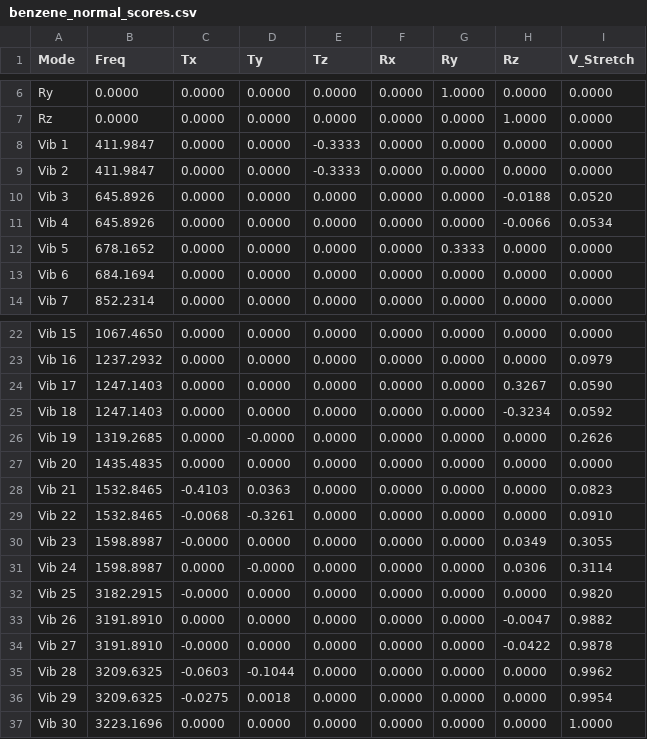
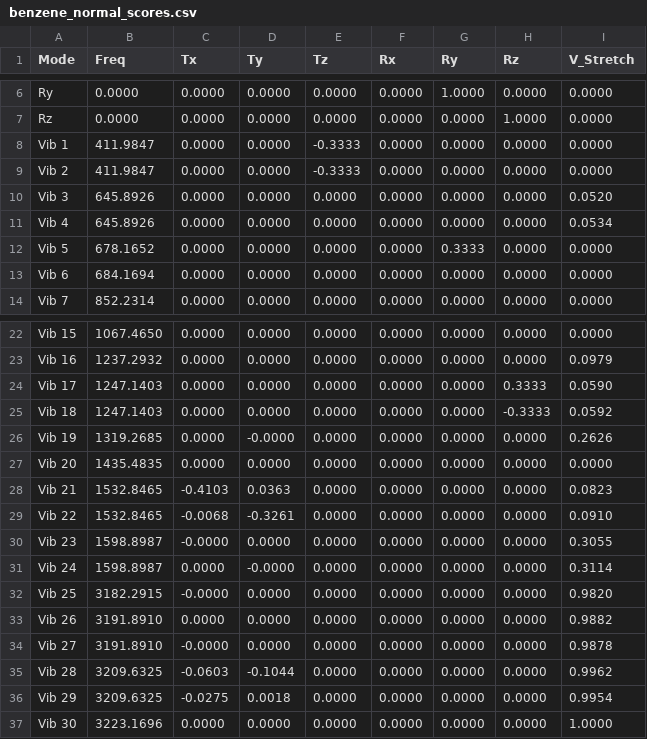
Before and after one commit to Chitiphat-Auvichien/scoring-functions, a CSV file: data/results/benzene_normal_scores.csv, drawn as a sheet; only a part is shown, gaps mark what is left out.

```diff
--- a/data/results/benzene_normal_scores.csv
+++ b/data/results/benzene_normal_scores.csv
@@ -9,4 +9,4 @@ Vib 1,411.9847,0.0000,0.0000,-0.3333,0.0000,0.0000,0.0000,0.0000
 Vib 2,411.9847,0.0000,0.0000,-0.3333,0.0000,0.0000,0.0000,0.0000
-Vib 3,645.8926,0.0000,0.0000,0.0000,0.0000,0.0000,-0.0188,0.0520
-Vib 4,645.8926,0.0000,0.0000,0.0000,0.0000,0.0000,-0.0066,0.0534
+Vib 3,645.8926,0.0000,0.0000,0.0000,0.0000,0.0000,0.0000,0.0520
+Vib 4,645.8926,0.0000,0.0000,0.0000,0.0000,0.0000,0.0000,0.0534
 Vib 5,678.1652,0.0000,0.0000,0.0000,0.0000,0.3333,0.0000,0.0000
@@ -23,4 +23,4 @@ Vib 15,1067.4650,0.0000,0.0000,0.0000,0.0000,0.0000,0.0000,0.0000
 Vib 16,1237.2932,0.0000,0.0000,0.0000,0.0000,0.0000,0.0000,0.0979
-Vib 17,1247.1403,0.0000,0.0000,0.0000,0.0000,0.0000,0.3267,0.0590
-Vib 18,1247.1403,0.0000,0.0000,0.0000,0.0000,0.0000,-0.3234,0.0592
+Vib 17,1247.1403,0.0000,0.0000,0.0000,0.0000,0.0000,0.3333,0.0590
+Vib 18,1247.1403,0.0000,0.0000,0.0000,0.0000,0.0000,-0.3333,0.0592
 Vib 19,1319.2685,0.0000,-0.0000,0.0000,0.0000,0.0000,0.0000,0.2626
@@ -29,7 +29,7 @@ Vib 21,1532.8465,-0.4103,0.0363,0.0000,0.0000,0.0000,0.0000,0.0823
 Vib 22,1532.8465,-0.0068,-0.3261,0.0000,0.0000,0.0000,0.0000,0.0910
-Vib 23,1598.8987,-0.0000,0.0000,0.0000,0.0000,0.0000,0.0349,0.3055
-Vib 24,1598.8987,0.0000,-0.0000,0.0000,0.0000,0.0000,0.0306,0.3114
+Vib 23,1598.8987,-0.0000,0.0000,0.0000,0.0000,0.0000,0.0000,0.3055
+Vib 24,1598.8987,0.0000,-0.0000,0.0000,0.0000,0.0000,0.0000,0.3114
 Vib 25,3182.2915,-0.0000,0.0000,0.0000,0.0000,0.0000,0.0000,0.9820
-Vib 26,3191.8910,0.0000,0.0000,0.0000,0.0000,0.0000,-0.0047,0.9882
-Vib 27,3191.8910,-0.0000,0.0000,0.0000,0.0000,0.0000,-0.0422,0.9878
+Vib 26,3191.8910,0.0000,0.0000,0.0000,0.0000,0.0000,0.0000,0.9882
+Vib 27,3191.8910,-0.0000,0.0000,0.0000,0.0000,0.0000,0.0000,0.9878
 Vib 28,3209.6325,-0.0603,-0.1044,0.0000,0.0000,0.0000,0.0000,0.9962
```
Also changed, not shown: data/results/benzene_EMIT_scores.csv, data/results/water_EMIT_scores.csv, 2 other files.
